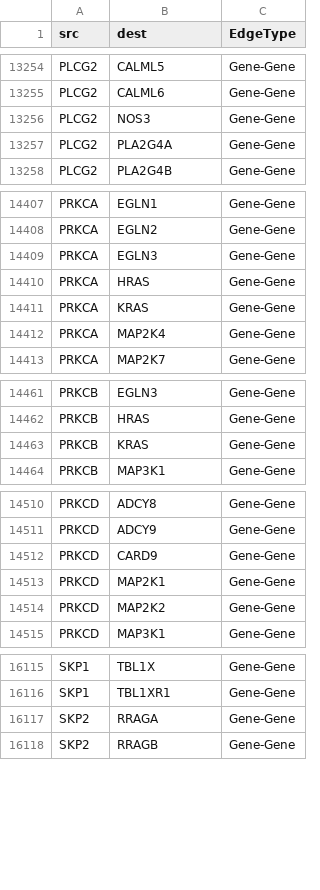
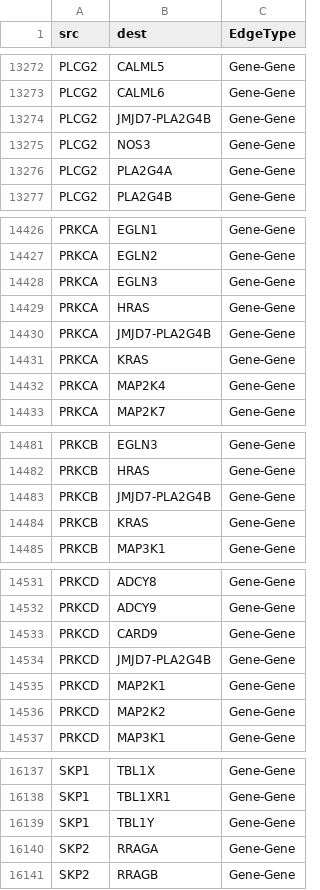
Before and after one commit to heming-zhang/OmicsGraph, a CSV file: UCSC-graph-data/all-gene-edge.csv (was graph-data/all-gene-edge.csv), drawn as a sheet; only a part is shown, gaps mark what is left out; the diff covers the shown part only.

```diff
--- a/graph-data/all-gene-edge.csv
+++ b/UCSC-graph-data/all-gene-edge.csv
@@ -13255,2 +13273,3 @@ PLCG2,CALML5,Gene-Gene
 PLCG2,CALML6,Gene-Gene
+PLCG2,JMJD7-PLA2G4B,Gene-Gene
 PLCG2,NOS3,Gene-Gene
@@ -14410,2 +14429,3 @@ PRKCA,EGLN3,Gene-Gene
 PRKCA,HRAS,Gene-Gene
+PRKCA,JMJD7-PLA2G4B,Gene-Gene
 PRKCA,KRAS,Gene-Gene
@@ -14462,2 +14482,3 @@ PRKCB,EGLN3,Gene-Gene
 PRKCB,HRAS,Gene-Gene
+PRKCB,JMJD7-PLA2G4B,Gene-Gene
 PRKCB,KRAS,Gene-Gene
@@ -14512,2 +14533,3 @@ PRKCD,ADCY9,Gene-Gene
 PRKCD,CARD9,Gene-Gene
+PRKCD,JMJD7-PLA2G4B,Gene-Gene
 PRKCD,MAP2K1,Gene-Gene
@@ -16116,2 +16138,3 @@ SKP1,TBL1X,Gene-Gene
 SKP1,TBL1XR1,Gene-Gene
+SKP1,TBL1Y,Gene-Gene
 SKP2,RRAGA,Gene-Gene
```
Also changed, not shown: 25 added rows elsewhere in this file, 36 other files.
